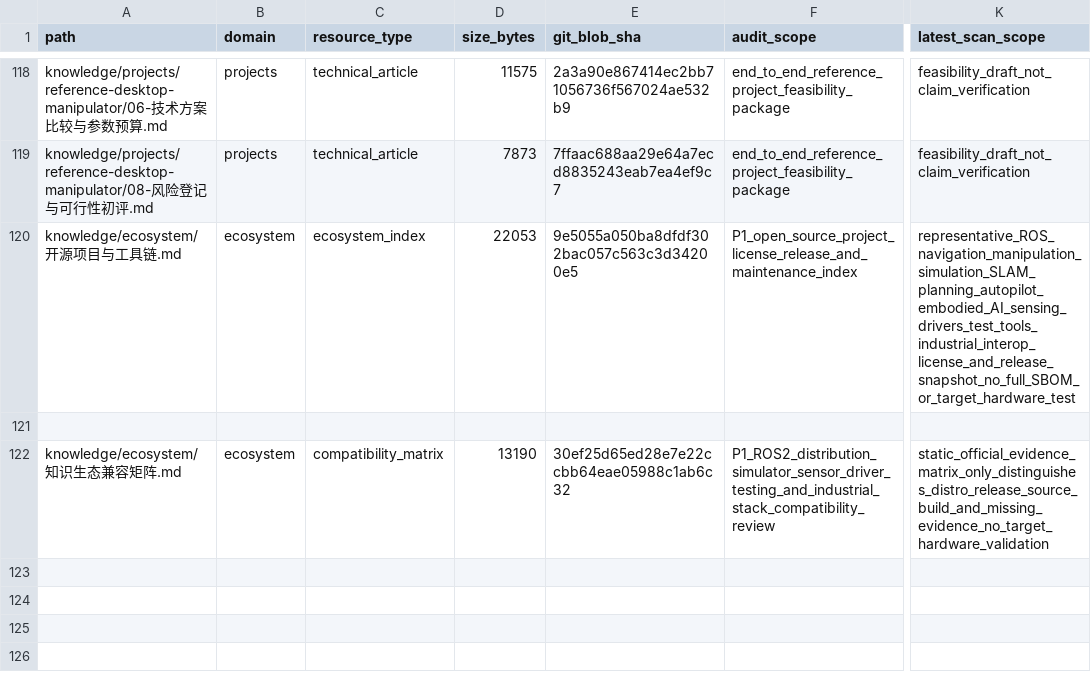
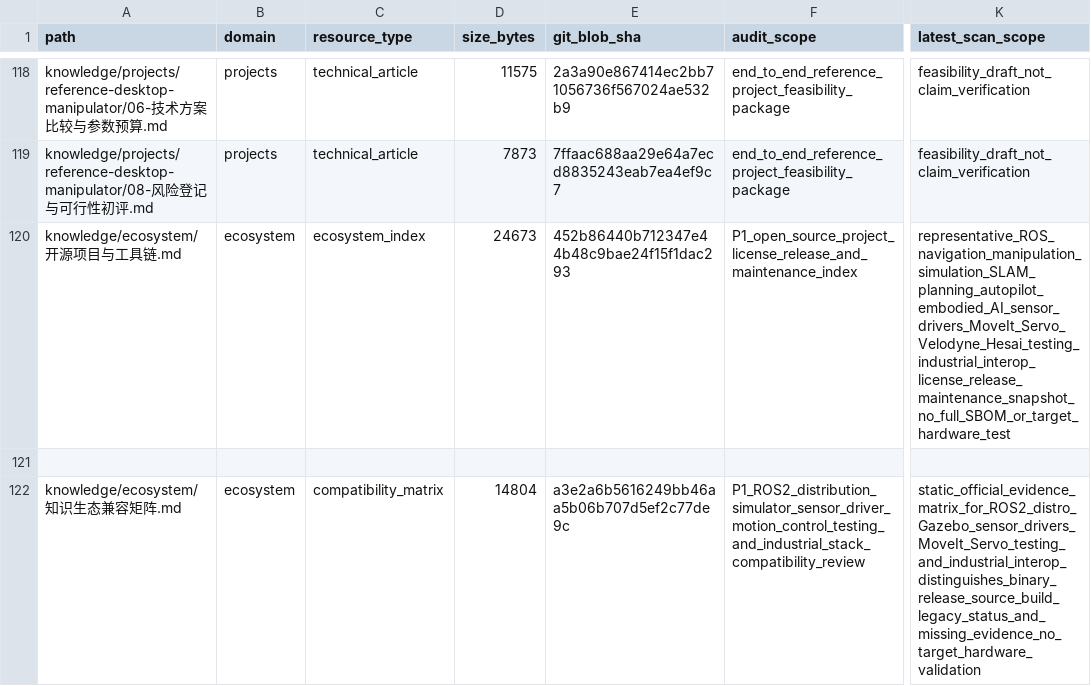
Before and after one commit to rexyll/robot_knowledgebasement, a CSV file: docs/audits/2026-11-03-knowledge-asset-inventory.csv, drawn as a sheet; only a part is shown, gaps mark what is left out; the diff names each change by its address in the sheet, - before the commit and + after, or states it on an @@ line.

Commit message:
Refresh ecosystem audit asset inventory after driver and servo expansion

```diff
--- a/docs/audits/2026-11-03-knowledge-asset-inventory.csv
+++ b/docs/audits/2026-11-03-knowledge-asset-inventory.csv
-D120 (size_bytes): 22053
+D120 (size_bytes): 24673
-E120 (git_blob_sha): 9e5055a050ba8dfdf302bac057c563c3d34200e5
+E120 (git_blob_sha): 452b86440b712347e44b48c9bae24f15f1dac293
-K120 (latest_scan_scope): representative_ROS_navigation_manipulation_simulation_SLAM_planning_autopilot_embodied_AI_sensing_drivers_test_tools_industrial_interop_license_and_release_snapshot_no_full_SBOM_or_target_hardware_test
+K120 (latest_scan_scope): representative_ROS_navigation_manipulation_simulation_SLAM_planning_autopilot_embodied_AI_sensor_drivers_MoveIt_Servo_Velodyne_Hesai_testing_industrial_interop_license_release_maintenance_snapshot_no_full_SBOM_or_target_hardware_test
-D122 (size_bytes): 13190
+D122 (size_bytes): 14804
-E122 (git_blob_sha): 30ef25d65ed28e7e22ccbb64eae05988c1ab6c32
+E122 (git_blob_sha): a3e2a6b5616249bb46aa5b06b707d5ef2c77de9c
-F122 (audit_scope): P1_ROS2_distribution_simulator_sensor_driver_testing_and_industrial_stack_compatibility_review
+F122 (audit_scope): P1_ROS2_distribution_simulator_sensor_driver_motion_control_testing_and_industrial_stack_compatibility_review
-K122 (latest_scan_scope): static_official_evidence_matrix_only_distinguishes_distro_release_source_build_and_missing_evidence_no_target_hardware_validation
+K122 (latest_scan_scope): static_official_evidence_matrix_for_ROS2_distro_Gazebo_sensor_drivers_MoveIt_Servo_testing_and_industrial_interop_distinguishes_binary_release_source_build_legacy_status_and_missing_evidence_no_target_hardware_validation
```
